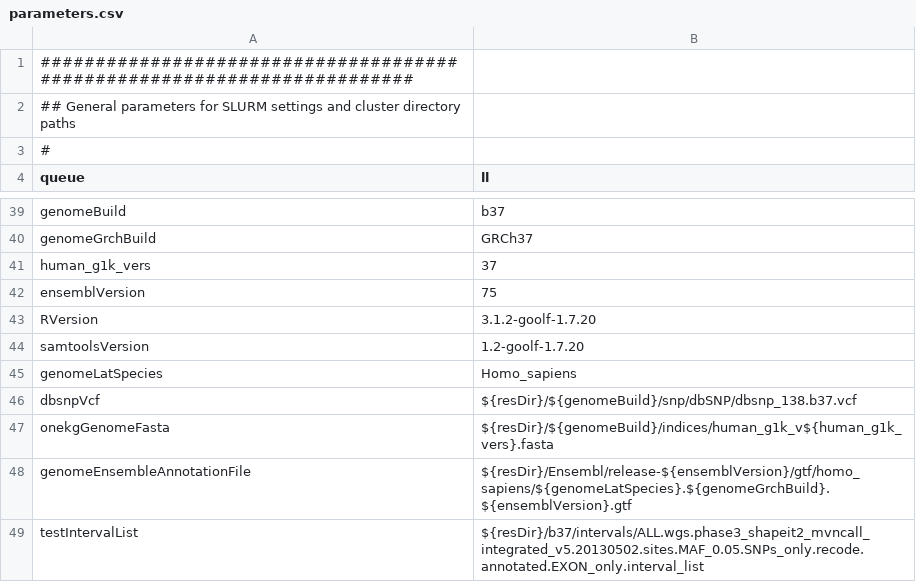
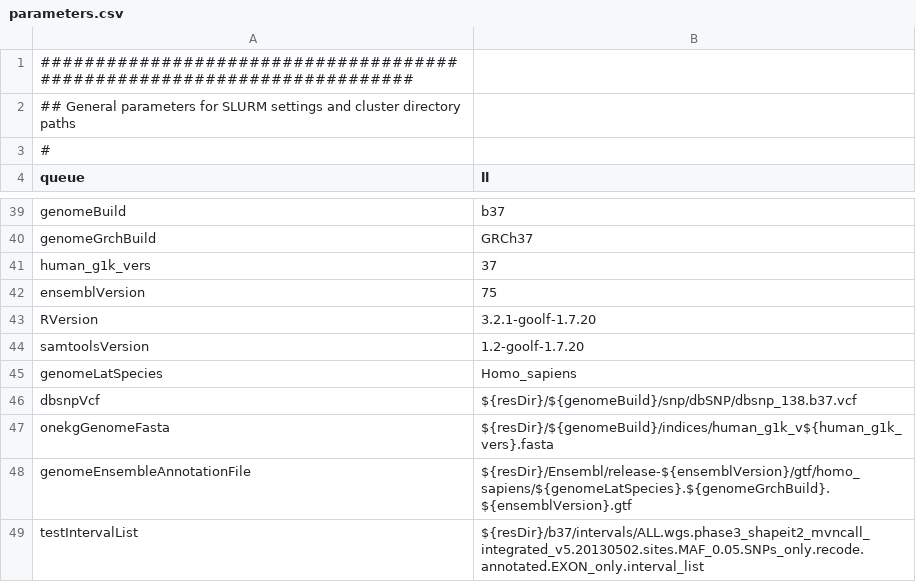
Before and after one commit to molgenis/molgenis-pipelines, a CSV file: compute5/PROseq/parameters.csv, drawn as a sheet; only a part is shown, gaps mark what is left out.

```diff
--- a/compute5/PROseq/parameters.csv
+++ b/compute5/PROseq/parameters.csv
@@ -42,3 +42,3 @@ human_g1k_vers,37
 ensemblVersion,75
-RVersion,3.1.2-goolf-1.7.20
+RVersion,3.2.1-goolf-1.7.20
 samtoolsVersion,1.2-goolf-1.7.20
```
Also changed, not shown: compute5/Public_RNA-seq_QC/parameters.csv, compute5/Public_RNA-seq_genotypeCalling/testParameters.csv, 6 other files.
